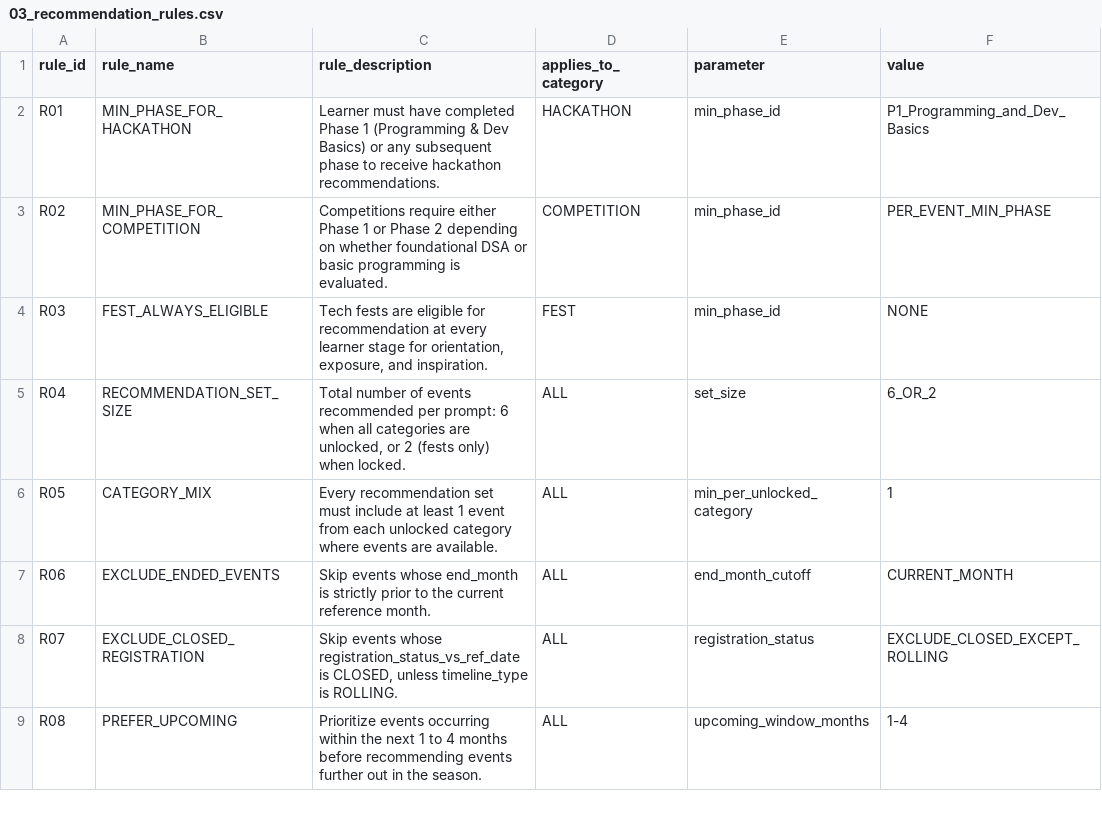
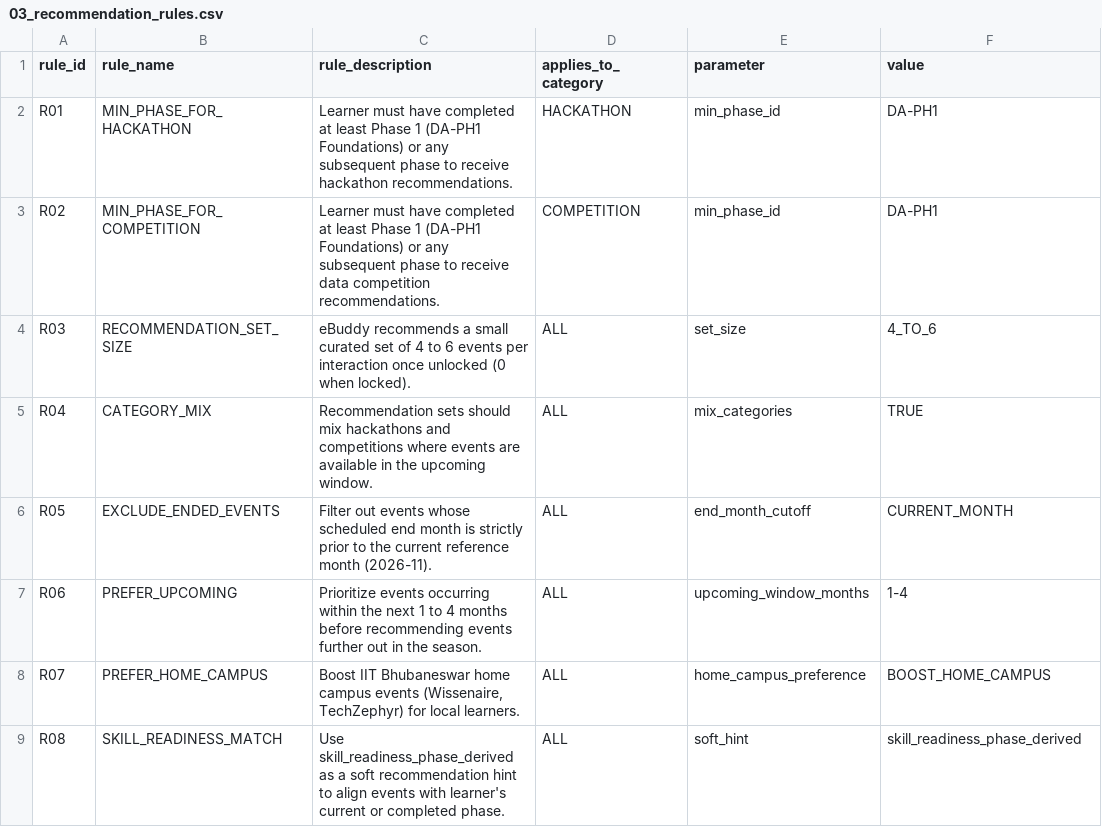
Before and after one commit to SusheelSagar4/EBuddy, a CSV file: output/03_recommendation_rules.csv, drawn as a sheet; only a part is shown; the diff covers the shown part only.

Commit message:
feat(da-events): add Data Analyst hackathons, competitions, eligibility gating, and recommendation rules

```diff
--- a/output/03_recommendation_rules.csv
+++ b/output/03_recommendation_rules.csv
@@ -1,9 +1,9 @@
 rule_id,rule_name,rule_description,applies_to_category,parameter,value
-R01,MIN_PHASE_FOR_HACKATHON,Learner must have completed Phase 1 (Programming & Dev Basics) or any subsequent phase to receive hackathon recommendations.,HACKATHON,min_phase_id,P1_Programming_and_Dev_Basics
-R02,MIN_PHASE_FOR_COMPETITION,Competitions require either Phase 1 or Phase 2 depending on whether foundational DSA or basic programming is evaluated.,COMPETITION,min_phase_id,PER_EVENT_MIN_PHASE
-R03,FEST_ALWAYS_ELIGIBLE,"Tech fests are eligible for recommendation at every learner stage for orientation, exposure, and inspiration.",FEST,min_phase_id,NONE
-R04,RECOMMENDATION_SET_SIZE,"Total number of events recommended per prompt: 6 when all categories are unlocked, or 2 (fests only) when locked.",ALL,set_size,6_OR_2
-R05,CATEGORY_MIX,Every recommendation set must include at least 1 event from each unlocked category where events are available.,ALL,min_per_unlocked_category,1
-R06,EXCLUDE_ENDED_EVENTS,Skip events whose end_month is strictly prior to the current reference month.,ALL,end_month_cutoff,CURRENT_MONTH
-R07,EXCLUDE_CLOSED_REGISTRATION,"Skip events whose registration_status_vs_ref_date is CLOSED, unless timeline_type is ROLLING.",ALL,registration_status,EXCLUDE_CLOSED_EXCEPT_ROLLING
-R08,PREFER_UPCOMING,Prioritize events occurring within the next 1 to 4 months before recommending events further out in the season.,ALL,upcoming_window_months,1-4
+R01,MIN_PHASE_FOR_HACKATHON,Learner must have completed at least Phase 1 (DA-PH1 Foundations) or any subsequent phase to receive hackathon recommendations.,HACKATHON,min_phase_id,DA-PH1
+R02,MIN_PHASE_FOR_COMPETITION,Learner must have completed at least Phase 1 (DA-PH1 Foundations) or any subsequent phase to receive data competition recommendations.,COMPETITION,min_phase_id,DA-PH1
+R03,RECOMMENDATION_SET_SIZE,eBuddy recommends a small curated set of 4 to 6 events per interaction once unlocked (0 when locked).,ALL,set_size,4_TO_6
+R04,CATEGORY_MIX,Recommendation sets should mix hackathons and competitions where events are available in the upcoming window.,ALL,mix_categories,TRUE
+R05,EXCLUDE_ENDED_EVENTS,Filter out events whose scheduled end month is strictly prior to the current reference month (2026-11).,ALL,end_month_cutoff,CURRENT_MONTH
+R06,PREFER_UPCOMING,Prioritize events occurring within the next 1 to 4 months before recommending events further out in the season.,ALL,upcoming_window_months,1-4
+R07,PREFER_HOME_CAMPUS,"Boost IIT Bhubaneswar home campus events (Wissenaire, TechZephyr) for local learners.",ALL,home_campus_preference,BOOST_HOME_CAMPUS
+R08,SKILL_READINESS_MATCH,Use skill_readiness_phase_derived as a soft recommendation hint to align events with learner's current or completed phase.,ALL,soft_hint,skill_readiness_phase_derived
```
Also changed, not shown: 2 removed rows and 16 edited cells elsewhere in this file, output/02_phase_eligibility.csv, 26 other files.
